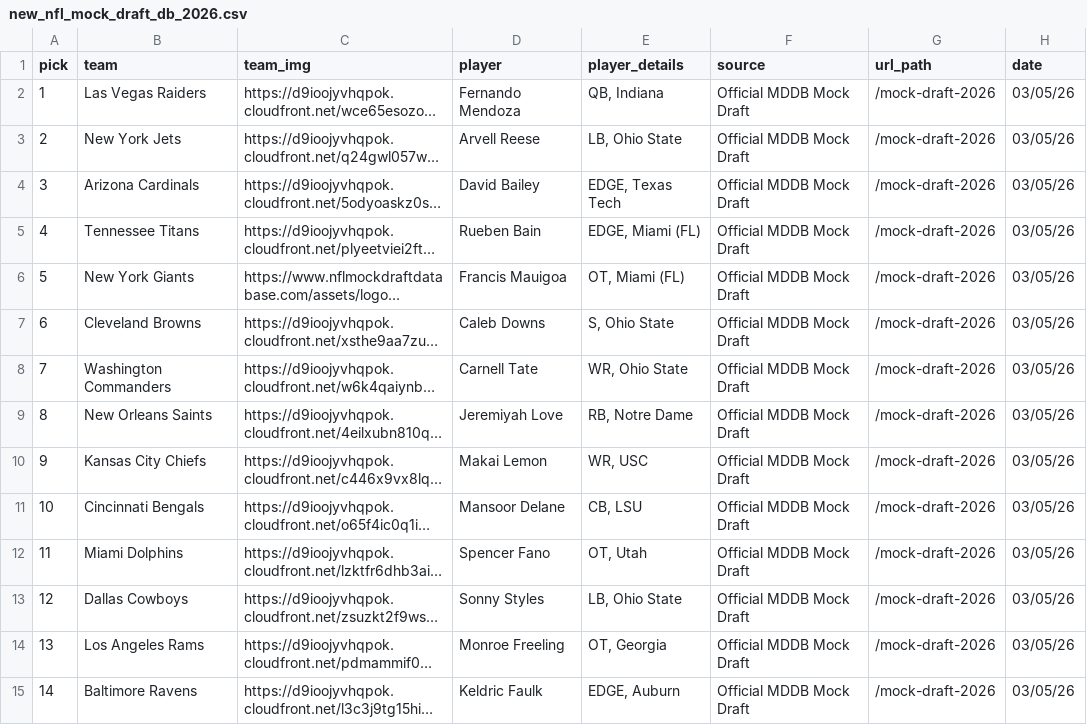
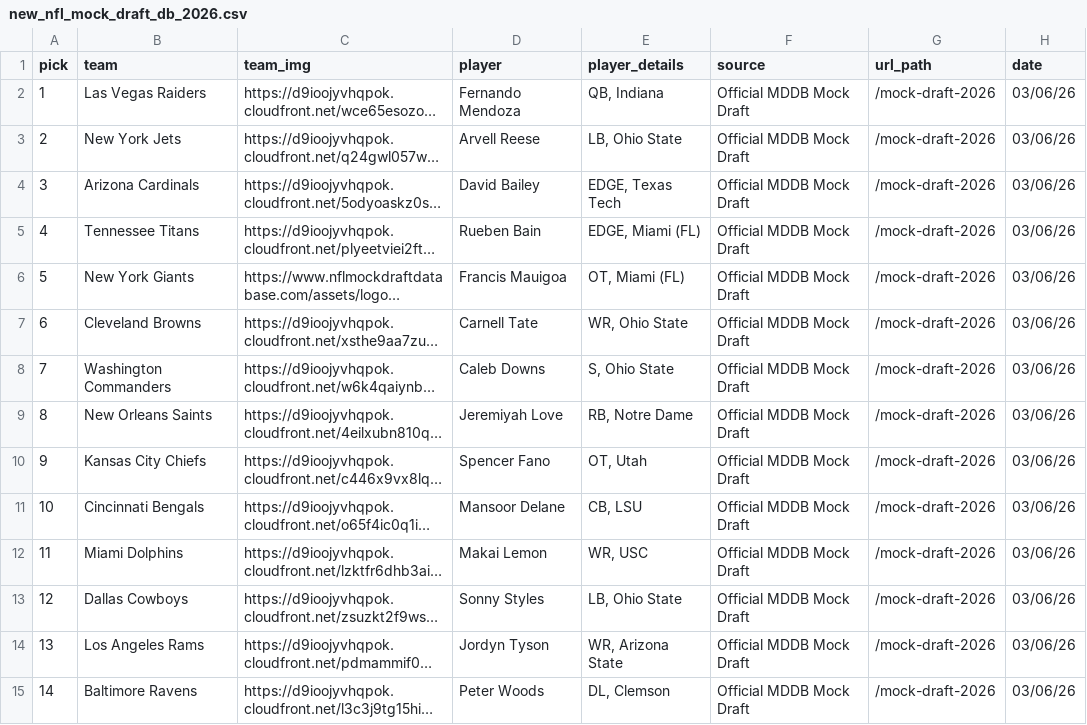
Before and after one commit to aaroncolesmith/data_nfl_mock_draft, a CSV file: data/new_nfl_mock_draft_db_2026.csv, drawn as a sheet; only a part is shown; long unchanged cells end in …; the diff covers the shown part only; the diff names each change by its address in the sheet, - before the commit and + after, or states it on an @@ line.

Commit message:
Update data

```diff
--- a/data/new_nfl_mock_draft_db_2026.csv
+++ b/data/new_nfl_mock_draft_db_2026.csv
-H2:H15 (date): 03/05/26
+H2:H15 (date): 03/06/26
-D7 (player): Caleb Downs
+D7 (player): Carnell Tate
-E7 (player_details): S, Ohio State
+E7 (player_details): WR, Ohio State
-D8 (player): Carnell Tate
+D8 (player): Caleb Downs
-E8 (player_details): WR, Ohio State
+E8 (player_details): S, Ohio State
-D10 (player): Makai Lemon
+D10 (player): Spencer Fano
-E10 (player_details): WR, USC
+E10 (player_details): OT, Utah
-D12 (player): Spencer Fano
+D12 (player): Makai Lemon
-E12 (player_details): OT, Utah
+E12 (player_details): WR, USC
-D14 (player): Monroe Freeling
+D14 (player): Jordyn Tyson
-E14 (player_details): OT, Georgia
+E14 (player_details): WR, Arizona State
-D15 (player): Keldric Faulk
+D15 (player): Peter Woods
-E15 (player_details): EDGE, Auburn
+E15 (player_details): DL, Clemson
```
Also changed, not shown: 36 edited cells elsewhere in this file, 1 other file.
